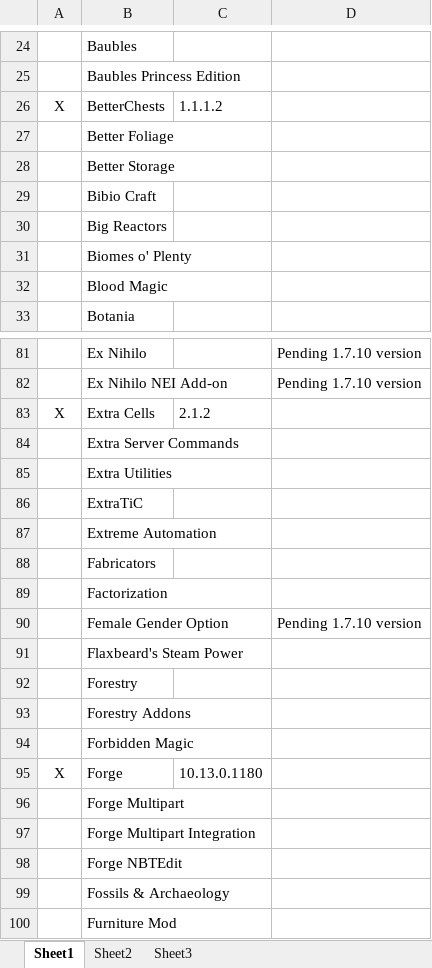
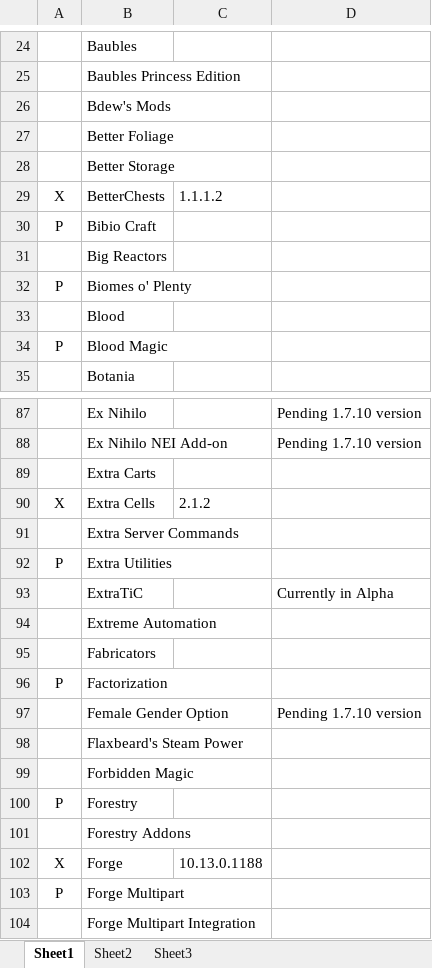
Before and after one commit to RemTM/RemTModPack_V3, an Excel workbook: Mod List.xlsx, sheet Sheet1, drawn as a sheet; only a part is shown, gaps mark what is left out; the shorter side is filled out with more unchanged rows; values as stored, in another font and other column widths than the file's, no borders; addresses are those after the commit; the diff covers the shown part only; the diff names each change by its address in the sheet, - before the commit and + after, or states it on an @@ line.

```diff
--- a/Mod List.xlsx (sheet Sheet1)
+++ b/Mod List.xlsx (sheet Sheet1)
+row 26:  | Bdew's Mods
@@ row 26 moved to row 29: X @@
-A30: (empty)
+A30: P
-A32: (empty)
+A32: P
+row 33:  | Blood
-A34: (empty)
+A34: P
+row 89:  | Extra Carts
-A92: (empty)
+A92: P
-D93: (empty)
+D93: Currently in Alpha
-A96: (empty)
+A96: P
@@ row 94 moved to row 99: Forbidden Magic @@
-A100: (empty)
+A100: P
-C102: 10.13.0.1180
+C102: 10.13.0.1188
-A103: (empty)
+A103: P
```
Also changed, not shown: 21 added rows, 1 removed row, 2 moved rows and 25 edited cells elsewhere in this sheet, 15 other files.
